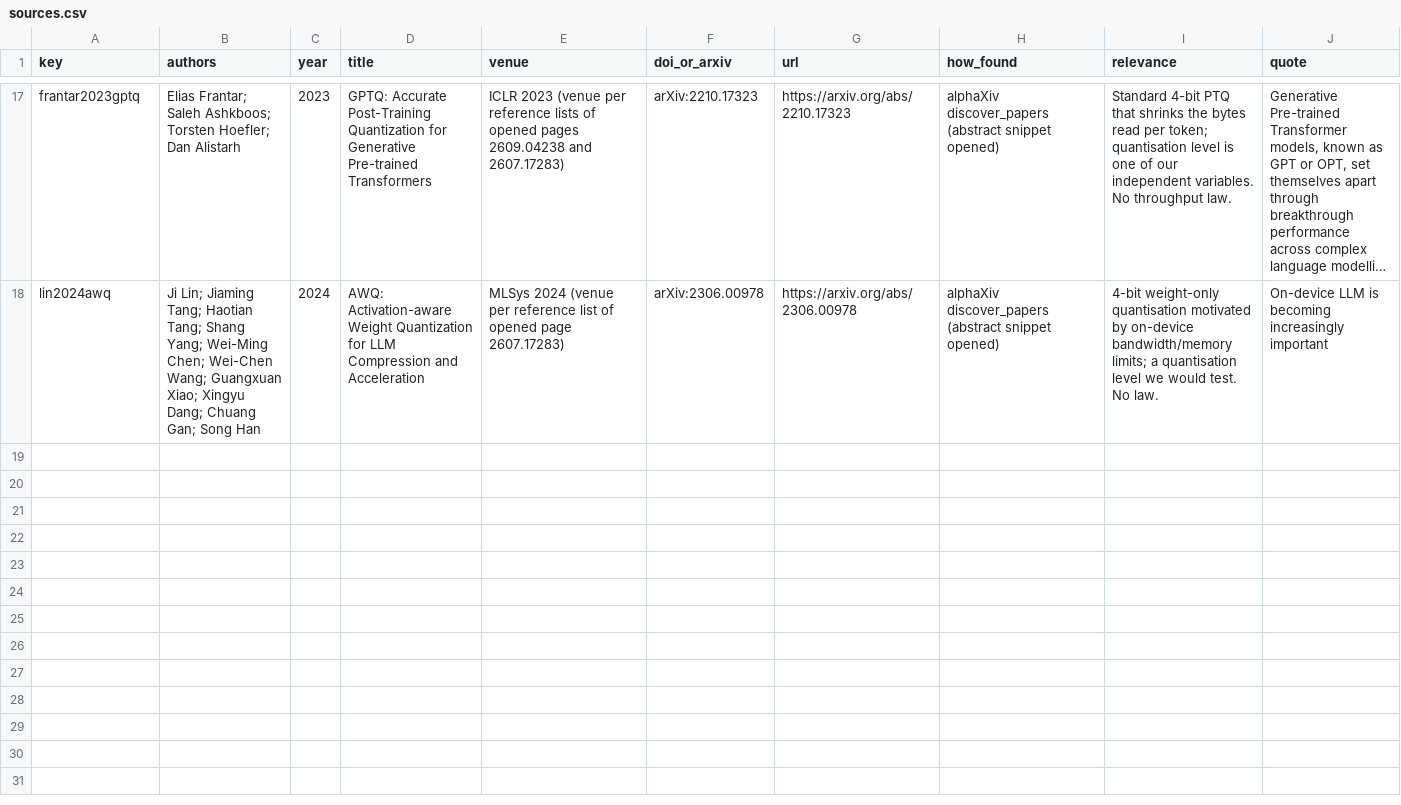
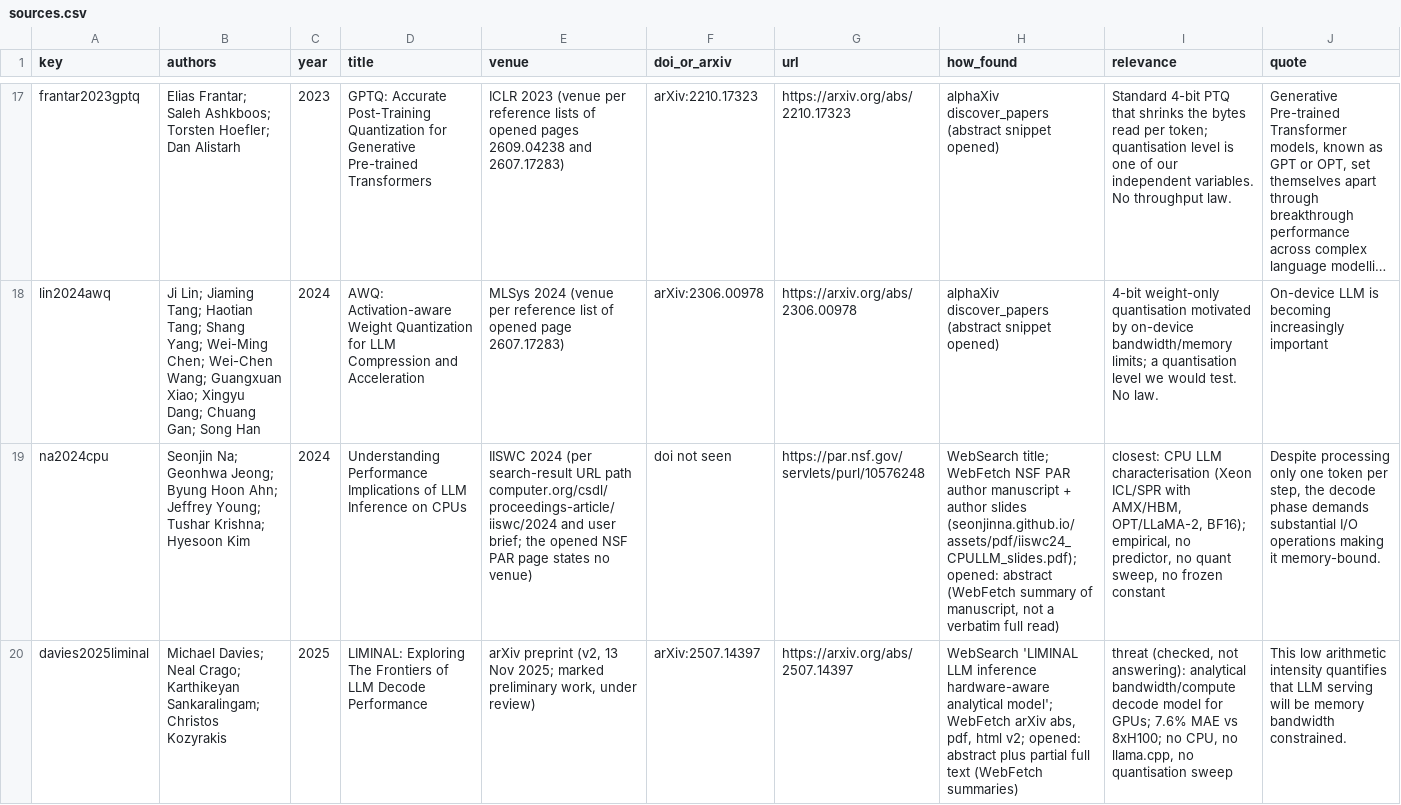
Before and after one commit to CAN-Aidoo/bytes-per-word, a CSV file: lit/sources.csv, drawn as a sheet; only a part is shown, gaps mark what is left out; long unchanged cells end in …; the diff covers the shown part only; the diff names each change by its address in the sheet, - before the commit and + after, or states it on an @@ line.

Commit message:
P1: G0 condition 1 met (Na et al., LIMINAL do not answer); quant-efficiency AMBER

```diff
--- a/lit/sources.csv
+++ b/lit/sources.csv
+row 19: na2024cpu | Seonjin Na; Geonhwa Jeong; Byung Hoon Ahn; Jeffrey Young; Tushar Krishna; Hyesoon Kim | 2024 | Understanding Performance Implications of LLM Inference on CPUs | IISWC 2024 (per search-result URL path computer.org/csdl/proceedings-article/iiswc/2024 and user brief; the opened NSF PAR page states no venue) | doi not seen | https://par.nsf.gov/servlets/purl/10576248 | WebSearch title; WebFetch NSF PAR author manuscript + author slides (seonjinna.github.io/assets/pdf/iiswc24_CPULLM_slides.pdf); opened: abstract (WebFetch summary of manuscript, not a verbatim full read) | closest: CPU LLM characterisation (Xeon ICL/SPR with AMX/HBM, OPT/LLaMA-2, BF16); empirical, no predictor, no quant sweep, no frozen constant | Despite processing only one token per step, the decode phase demands substantial I/O operations making it memory-bound.
+row 20: davies2025liminal | Michael Davies; Neal Crago; Karthikeyan Sankaralingam; Christos Kozyrakis | 2025 | LIMINAL: Exploring The Frontiers of LLM Decode Performance | arXiv preprint (v2, 13 Nov 2025; marked preliminary work, under review) | arXiv:2507.14397 | https://arxiv.org/abs/2507.14397 | WebSearch 'LIMINAL LLM inference hardware-aware analytical model'; WebFetch arXiv abs, pdf, html v2; opened: abstract plus partial full text (WebFetch summaries) | threat (checked, not answering): analytical bandwidth/compute decode model for GPUs; 7.6% MAE vs 8xH100; no CPU, no llama.cpp, no quantisation sweep | This low arithmetic intensity quantifies that LLM serving will be memory bandwidth constrained.
```
Also changed, not shown: 2 added rows elsewhere in this file, 5 other files.
